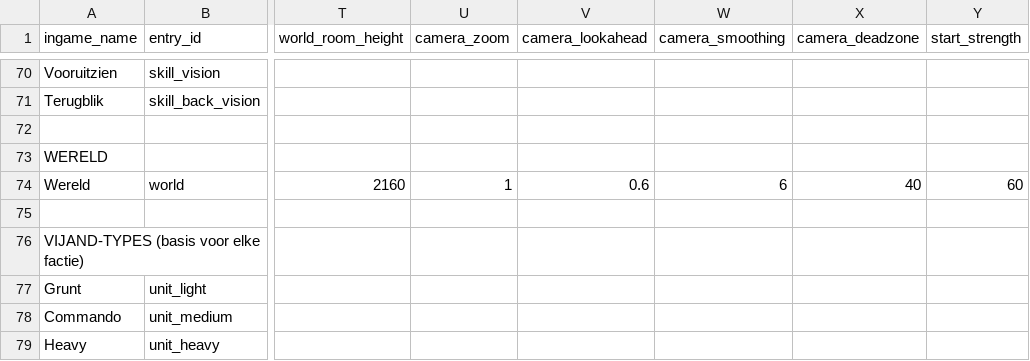
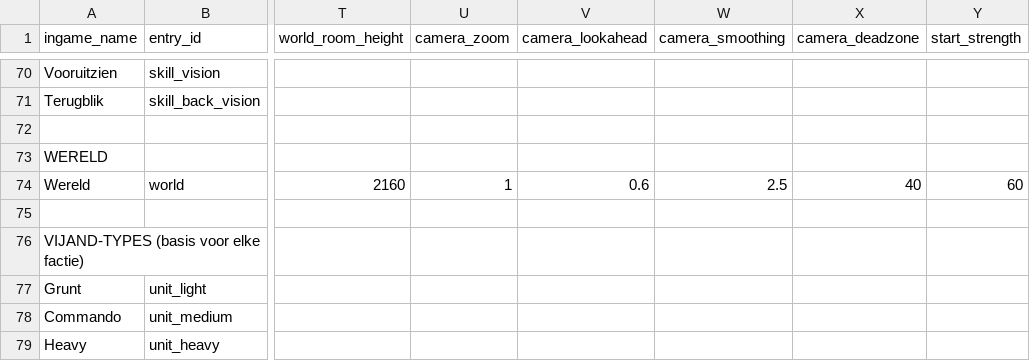
Before and after one commit to GuppyJanssen/godot-hub, a CSV file: Systems/ssot.csv, drawn as a sheet; only a part is shown, gaps mark what is left out; the diff names each change by its address in the sheet, - before the commit and + after, or states it on an @@ line.

```diff
--- a/Systems/ssot.csv
+++ b/Systems/ssot.csv
-W74 (camera_smoothing): 6
+W74 (camera_smoothing): 2.5
```
Also changed, not shown: 3 other files.
